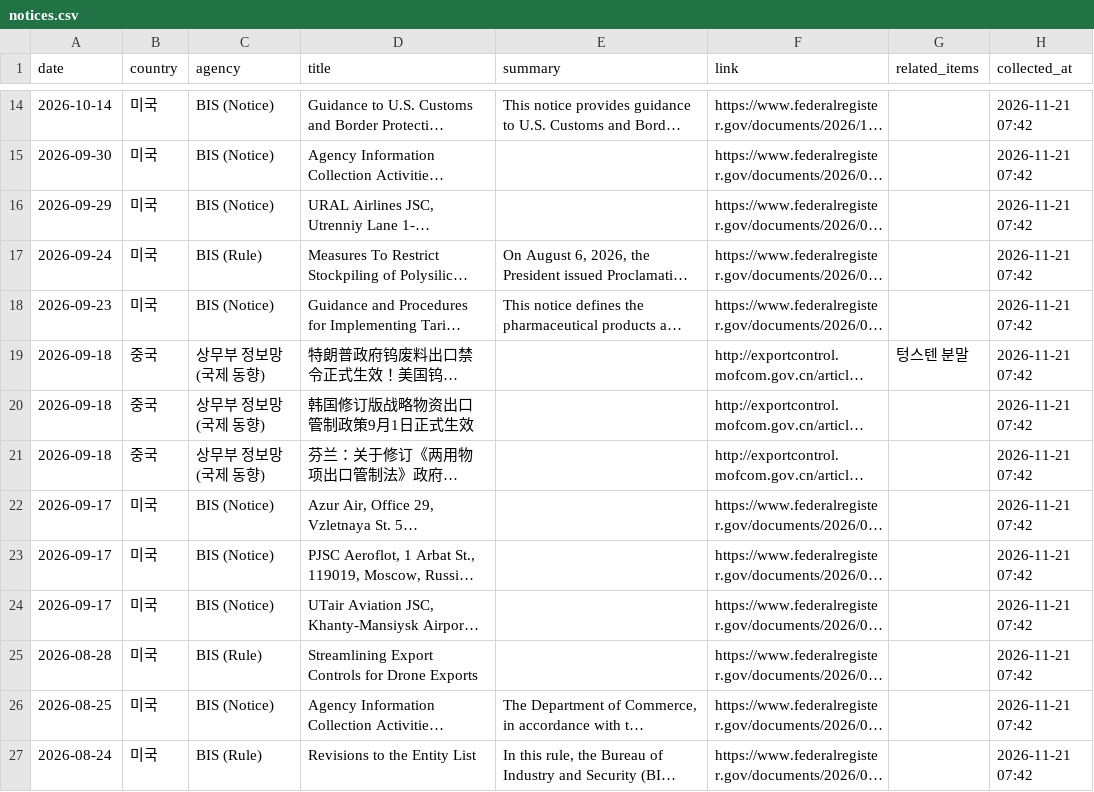
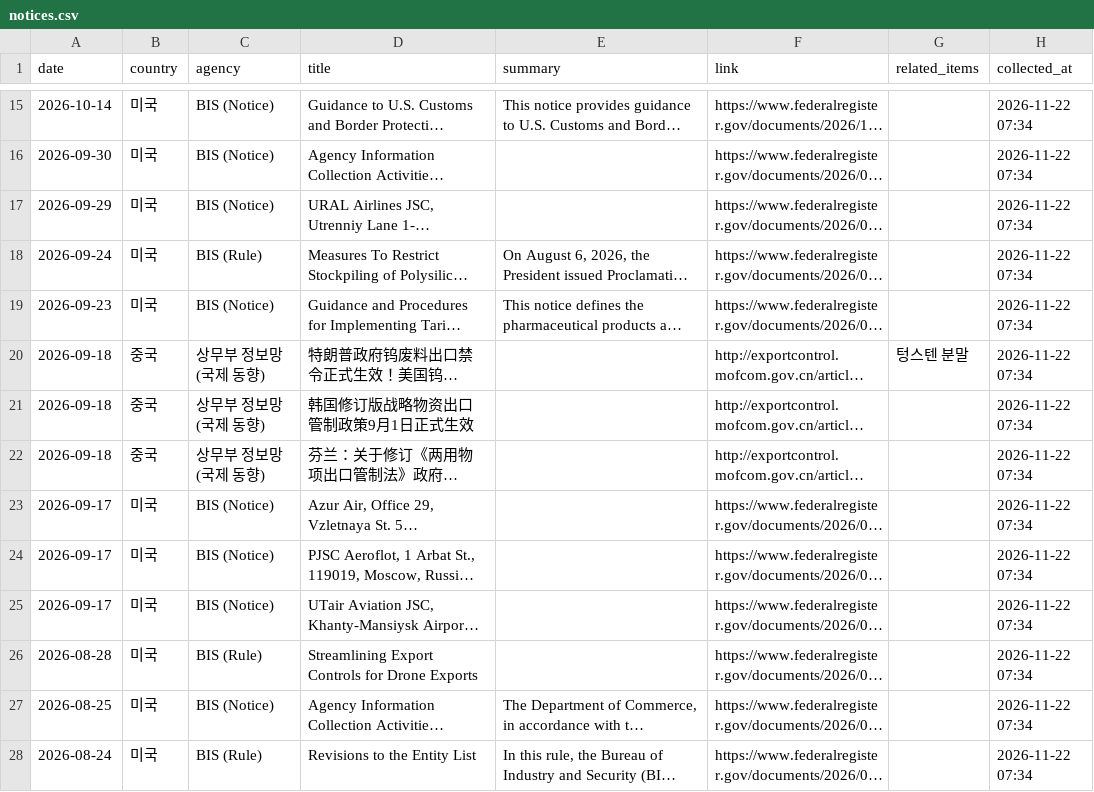
Before and after one commit to hyeongi-lab/supply-risk-dashboard, a CSV file: data/notices.csv, drawn as a sheet; only a part is shown, gaps mark what is left out; long unchanged cells end in …; addresses are those after the commit; the diff covers the shown part only; the diff names each change by its address in the sheet, - before the commit and + after, or states it on an @@ line.

```diff
--- a/data/notices.csv
+++ b/data/notices.csv
-H15:H28 (collected_at): 2026-11-21 07:42
+H15:H28 (collected_at): 2026-11-22 07:34
```
Also changed, not shown: 1 added row and 90 edited cells elsewhere in this file, 3 other files.
